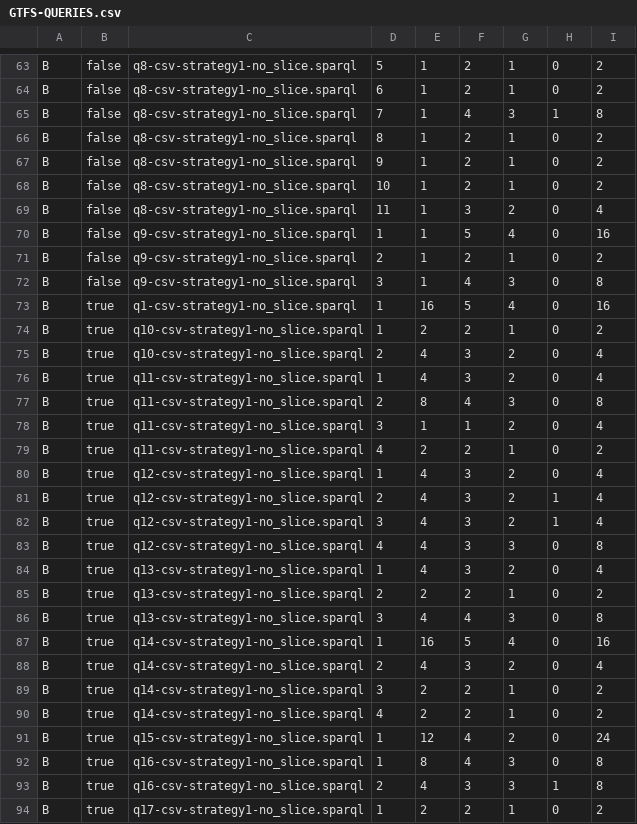
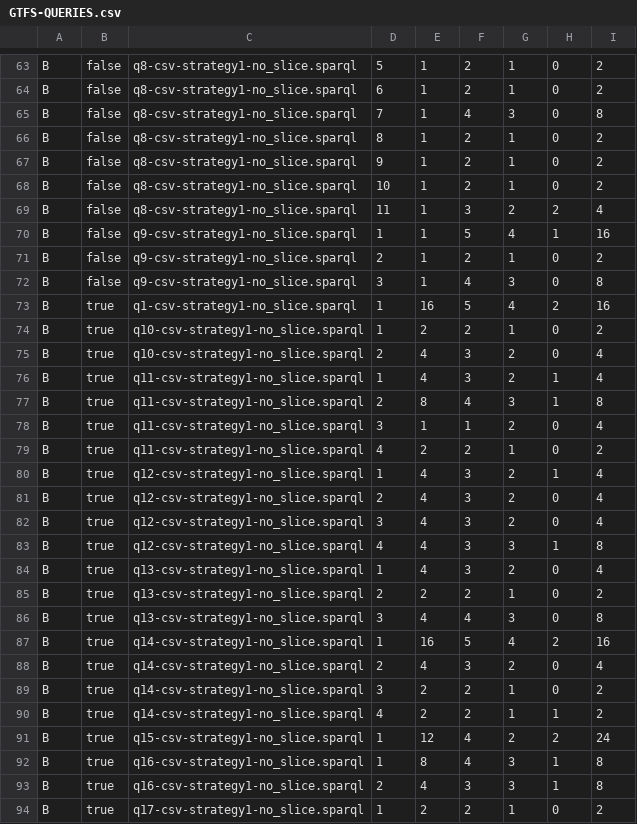
Before and after one commit to SPARQL-Anything/fxbgp, a CSV file: GTFS-QUERIES.csv, drawn as a sheet; only a part is shown, gaps mark what is left out; the diff covers the shown part only.

```diff
--- a/GTFS-QUERIES.csv
+++ b/GTFS-QUERIES.csv
@@ -64,3 +64,3 @@ B,false,q8-csv-strategy1-no_slice.sparql,5,1,2,1,0,2
 B,false,q8-csv-strategy1-no_slice.sparql,6,1,2,1,0,2
-B,false,q8-csv-strategy1-no_slice.sparql,7,1,4,3,1,8
+B,false,q8-csv-strategy1-no_slice.sparql,7,1,4,3,0,8
 B,false,q8-csv-strategy1-no_slice.sparql,8,1,2,1,0,2
@@ -68,17 +68,17 @@ B,false,q8-csv-strategy1-no_slice.sparql,9,1,2,1,0,2
 B,false,q8-csv-strategy1-no_slice.sparql,10,1,2,1,0,2
-B,false,q8-csv-strategy1-no_slice.sparql,11,1,3,2,0,4
-B,false,q9-csv-strategy1-no_slice.sparql,1,1,5,4,0,16
+B,false,q8-csv-strategy1-no_slice.sparql,11,1,3,2,2,4
+B,false,q9-csv-strategy1-no_slice.sparql,1,1,5,4,1,16
 B,false,q9-csv-strategy1-no_slice.sparql,2,1,2,1,0,2
 B,false,q9-csv-strategy1-no_slice.sparql,3,1,4,3,0,8
-B,true,q1-csv-strategy1-no_slice.sparql,1,16,5,4,0,16
+B,true,q1-csv-strategy1-no_slice.sparql,1,16,5,4,2,16
 B,true,q10-csv-strategy1-no_slice.sparql,1,2,2,1,0,2
 B,true,q10-csv-strategy1-no_slice.sparql,2,4,3,2,0,4
-B,true,q11-csv-strategy1-no_slice.sparql,1,4,3,2,0,4
-B,true,q11-csv-strategy1-no_slice.sparql,2,8,4,3,0,8
+B,true,q11-csv-strategy1-no_slice.sparql,1,4,3,2,1,4
+B,true,q11-csv-strategy1-no_slice.sparql,2,8,4,3,1,8
 B,true,q11-csv-strategy1-no_slice.sparql,3,1,1,2,0,4
 B,true,q11-csv-strategy1-no_slice.sparql,4,2,2,1,0,2
-B,true,q12-csv-strategy1-no_slice.sparql,1,4,3,2,0,4
-B,true,q12-csv-strategy1-no_slice.sparql,2,4,3,2,1,4
-B,true,q12-csv-strategy1-no_slice.sparql,3,4,3,2,1,4
-B,true,q12-csv-strategy1-no_slice.sparql,4,4,3,3,0,8
+B,true,q12-csv-strategy1-no_slice.sparql,1,4,3,2,1,4
+B,true,q12-csv-strategy1-no_slice.sparql,2,4,3,2,0,4
+B,true,q12-csv-strategy1-no_slice.sparql,3,4,3,2,0,4
+B,true,q12-csv-strategy1-no_slice.sparql,4,4,3,3,1,8
 B,true,q13-csv-strategy1-no_slice.sparql,1,4,3,2,0,4
@@ -86,8 +86,8 @@ B,true,q13-csv-strategy1-no_slice.sparql,2,2,2,1,0,2
 B,true,q13-csv-strategy1-no_slice.sparql,3,4,4,3,0,8
-B,true,q14-csv-strategy1-no_slice.sparql,1,16,5,4,0,16
+B,true,q14-csv-strategy1-no_slice.sparql,1,16,5,4,2,16
 B,true,q14-csv-strategy1-no_slice.sparql,2,4,3,2,0,4
 B,true,q14-csv-strategy1-no_slice.sparql,3,2,2,1,0,2
-B,true,q14-csv-strategy1-no_slice.sparql,4,2,2,1,0,2
-B,true,q15-csv-strategy1-no_slice.sparql,1,12,4,2,0,24
-B,true,q16-csv-strategy1-no_slice.sparql,1,8,4,3,0,8
+B,true,q14-csv-strategy1-no_slice.sparql,4,2,2,1,1,2
+B,true,q15-csv-strategy1-no_slice.sparql,1,12,4,2,2,24
+B,true,q16-csv-strategy1-no_slice.sparql,1,8,4,3,1,8
 B,true,q16-csv-strategy1-no_slice.sparql,2,4,3,3,1,8
```
Also changed, not shown: 36 edited cells elsewhere in this file, REAL-WORLD-QUERIES.csv, 8 other files.
